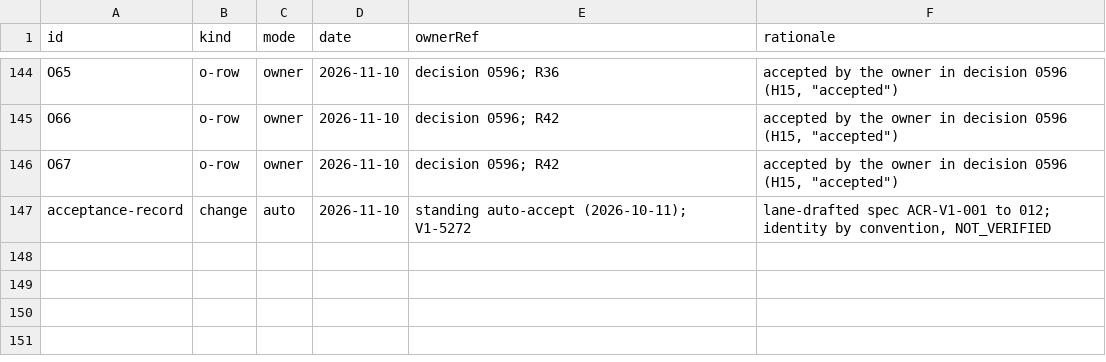
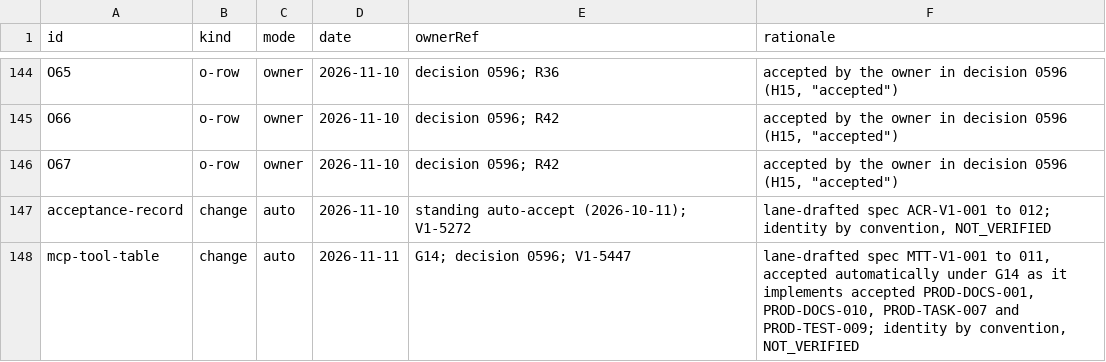
Before and after one commit to beamfall/corvint, a TSV file: docs/specs/openspec/acceptance-log.tsv, drawn as a sheet; only a part is shown, gaps mark what is left out.

Commit message:
Add the MCP tool table V1 spec from the accepted change
Copies MTT-V1-001 to MTT-V1-011 from the change's spec delta into the new
spec docs/specs/mcp-tool-table-v1.md, naming the MMR-V0, AFU-V1 and
CAP-V0 requirements it supersedes in part, with its README row, the
regenerated index and the acceptance-log row of the G14 auto-acceptance.
Ticks tasks 1.1 and 1.2 of the change.

Corvint-Ticket: V1-5447

```diff
--- a/docs/specs/openspec/acceptance-log.tsv
+++ b/docs/specs/openspec/acceptance-log.tsv
@@ -147 +147,2 @@ O67	o-row	owner	2026-11-10	decision 0596; R42	accepted by the owner in decision
 acceptance-record	change	auto	2026-11-10	standing auto-accept (2026-10-11); V1-5272	lane-drafted spec ACR-V1-001 to 012; identity by convention, NOT_VERIFIED
+mcp-tool-table	change	auto	2026-11-11	G14; decision 0596; V1-5447	lane-drafted spec MTT-V1-001 to 011, accepted automatically under G14 as it implements accepted PROD-DOCS-001, PROD-DOCS-010, PROD-TASK-007 and PROD-TEST-009; identity by convention, NOT_VERIFIED
```
Also changed, not shown: 5 other files.
